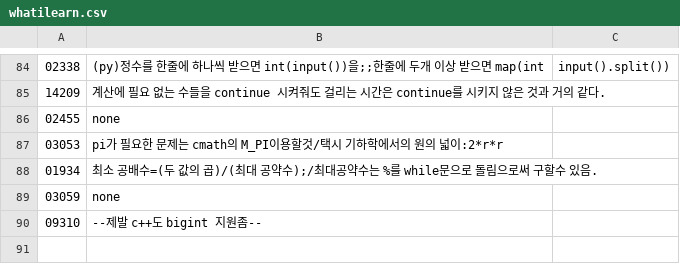
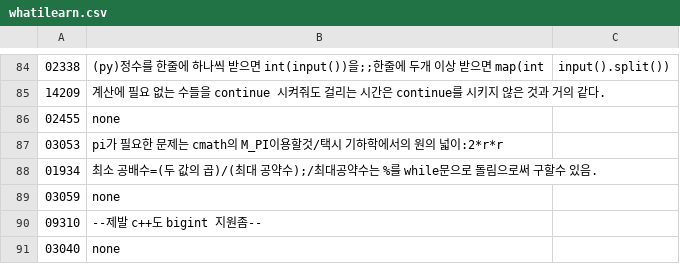
Before and after one commit to bbasung1/baekjoonpratice, a CSV file: whatilearn.csv, drawn as a sheet; only a part is shown, gaps mark what is left out; the diff names each change by its address in the sheet, - before the commit and + after, or states it on an @@ line.

```diff
--- a/whatilearn.csv
+++ b/whatilearn.csv
+row 91: 03040 | none
```
Also changed, not shown: 2 other files.
